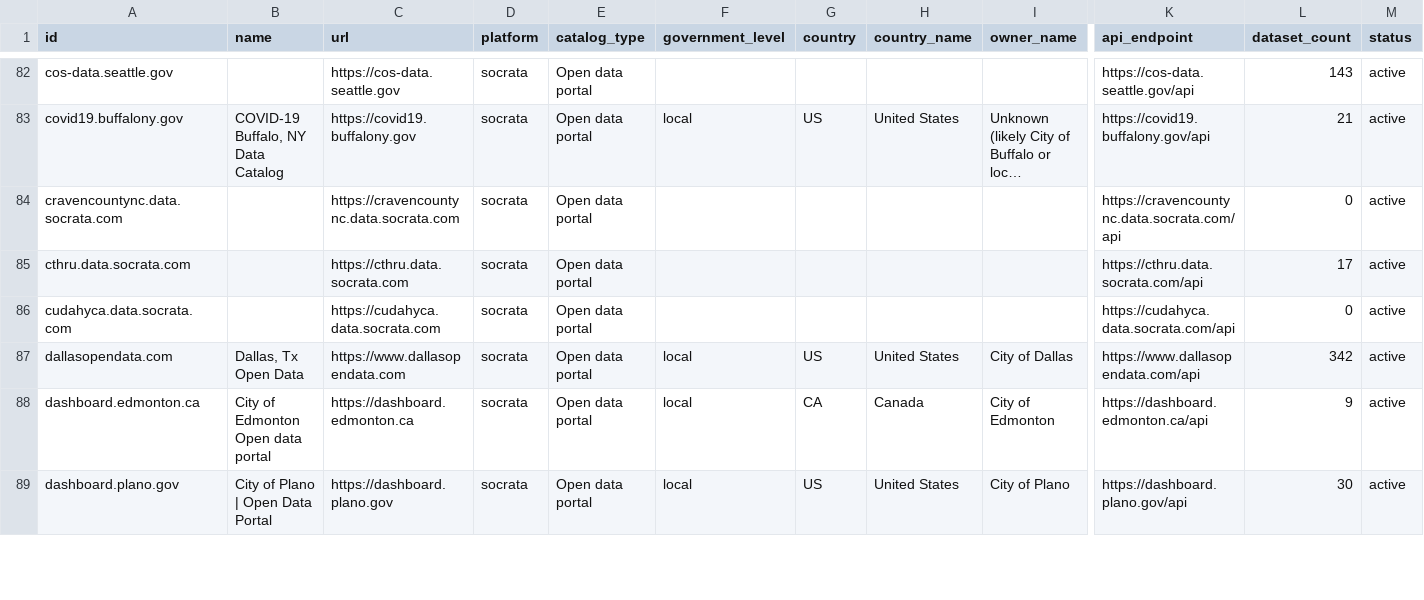
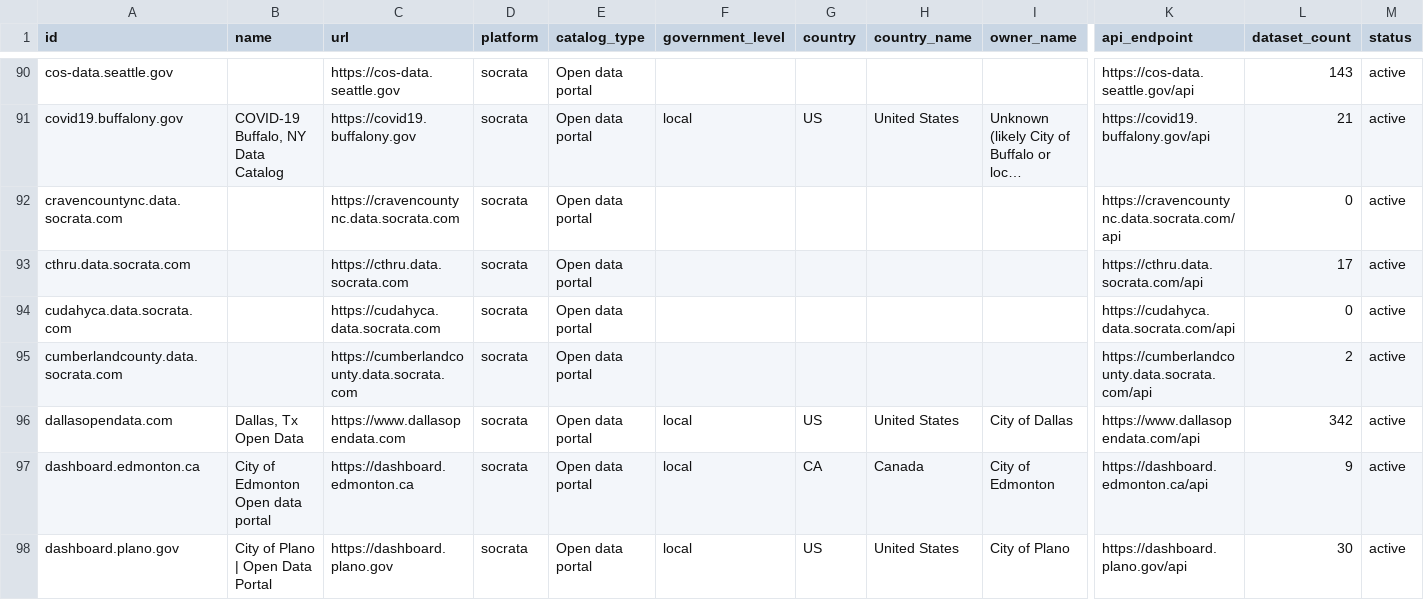
Before and after one commit to npstorey/civic-ai-tools-website, a CSV file: data/portals/socrata.csv, drawn as a sheet; only a part is shown, gaps mark what is left out; long unchanged cells end in …; rows hold the shown columns only; the diff covers the shown part only; the diff names each change by its address in the sheet, - before the commit and + after, or states it on an @@ line.

```diff
--- a/data/portals/socrata.csv
+++ b/data/portals/socrata.csv
+row 95: cumberlandcounty.data.socrata.com |  | https://cumberlandcounty.data.socrata.com | socrata | Open data portal |  |  |  |  | https://cumberlandcounty.data.socrata.com/api | 2 | active
```
Also changed, not shown: 19 added rows, 1 removed row and 23 edited cells elsewhere in this file, data/portals/ckan.csv, 2 other files.
